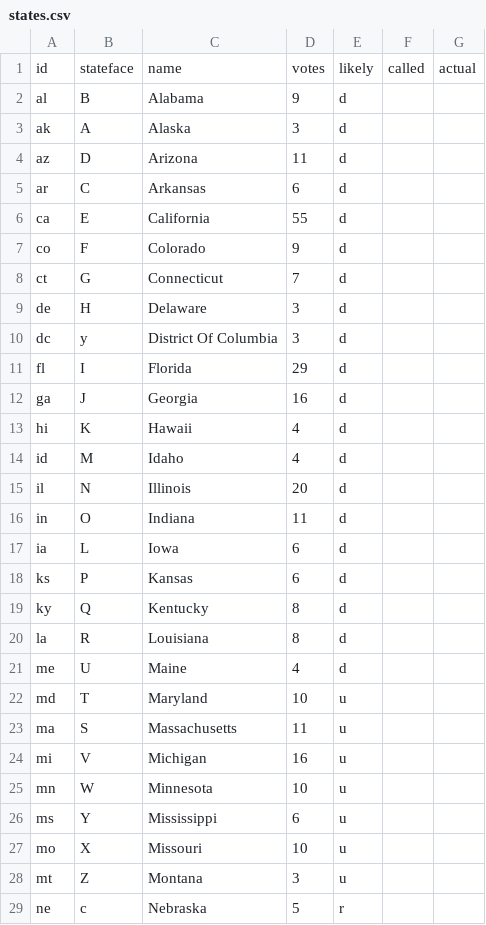
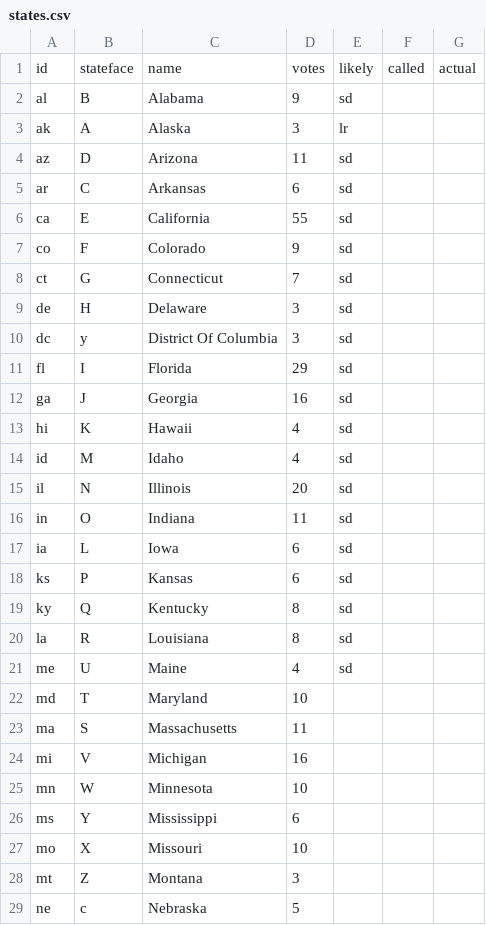
Before and after one commit to nprapps/electris, a CSV file: www/states.csv, drawn as a sheet; only a part is shown; the diff covers the shown part only.

```diff
--- a/www/states.csv
+++ b/www/states.csv
@@ -1,29 +1,29 @@
 id,stateface,name,votes,likely,called,actual
-al,B,Alabama,9,d,,
-ak,A,Alaska,3,d,,
-az,D,Arizona,11,d,,
-ar,C,Arkansas,6,d,,
-ca,E,California,55,d,,
-co,F,Colorado,9,d,,
-ct,G,Connecticut,7,d,,
-de,H,Delaware,3,d,,
-dc,y,District Of Columbia,3,d,,
-fl,I,Florida,29,d,,
-ga,J,Georgia,16,d,,
-hi,K,Hawaii,4,d,,
-id,M,Idaho,4,d,,
-il,N,Illinois,20,d,,
-in,O,Indiana,11,d,,
-ia,L,Iowa,6,d,,
-ks,P,Kansas,6,d,,
-ky,Q,Kentucky,8,d,,
-la,R,Louisiana,8,d,,
-me,U,Maine,4,d,,
-md,T,Maryland,10,u,,
-ma,S,Massachusetts,11,u,,
-mi,V,Michigan,16,u,,
-mn,W,Minnesota,10,u,,
-ms,Y,Mississippi,6,u,,
-mo,X,Missouri,10,u,,
-mt,Z,Montana,3,u,,
-ne,c,Nebraska,5,r,,
+al,B,Alabama,9,sd,,
+ak,A,Alaska,3,lr,,
+az,D,Arizona,11,sd,,
+ar,C,Arkansas,6,sd,,
+ca,E,California,55,sd,,
+co,F,Colorado,9,sd,,
+ct,G,Connecticut,7,sd,,
+de,H,Delaware,3,sd,,
+dc,y,District Of Columbia,3,sd,,
+fl,I,Florida,29,sd,,
+ga,J,Georgia,16,sd,,
+hi,K,Hawaii,4,sd,,
+id,M,Idaho,4,sd,,
+il,N,Illinois,20,sd,,
+in,O,Indiana,11,sd,,
+ia,L,Iowa,6,sd,,
+ks,P,Kansas,6,sd,,
+ky,Q,Kentucky,8,sd,,
+la,R,Louisiana,8,sd,,
+me,U,Maine,4,sd,,
+md,T,Maryland,10,,,
+ma,S,Massachusetts,11,,,
+mi,V,Michigan,16,,,
+mn,W,Minnesota,10,,,
+ms,Y,Mississippi,6,,,
+mo,X,Missouri,10,,,
+mt,Z,Montana,3,,,
+ne,c,Nebraska,5,,,
```
Also changed, not shown: 26 edited cells elsewhere in this file, 8 other files.
